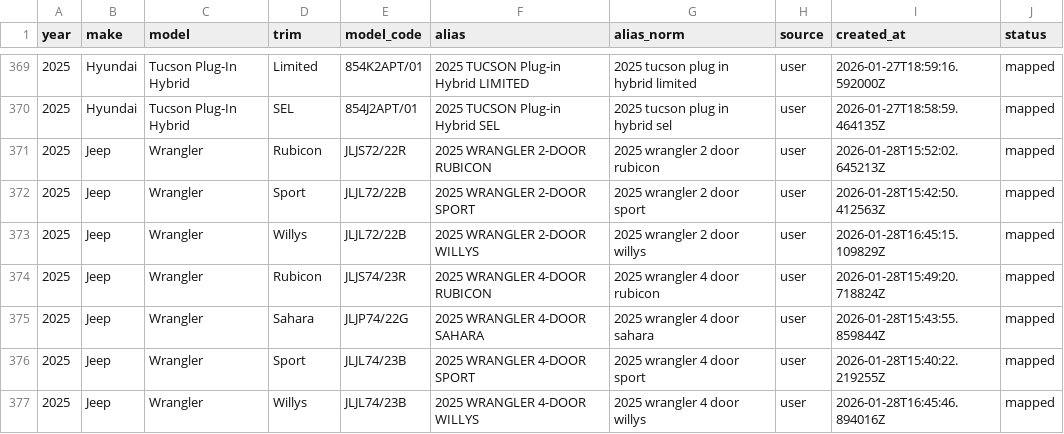
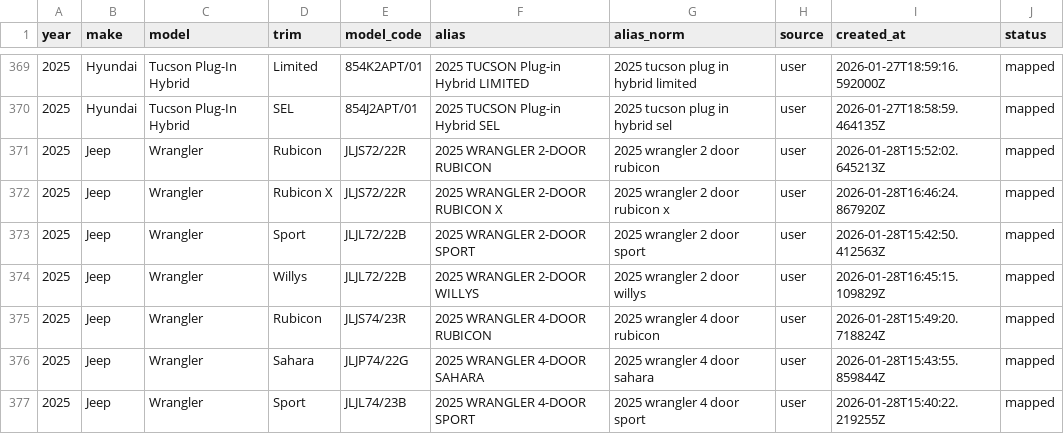
Before and after one commit to klb-text/map, a CSV file: Aliases.csv, drawn as a sheet; only a part is shown, gaps mark what is left out; the shorter side is filled out with more unchanged rows; the diff names each change by its address in the sheet, - before the commit and + after, or states it on an @@ line.

Commit message:
chore(mappings): upsert 1 row(s) via AFF UI - 1769618785.1499844

```diff
--- a/Aliases.csv
+++ b/Aliases.csv
+row 372: 2025 | Jeep | Wrangler | Rubicon X | JLJS72/22R | 2025 WRANGLER 2-DOOR RUBICON X | 2025 wrangler 2 door rubicon x | user | 2026-01-28T16:46:24.867920Z | mapped
```
